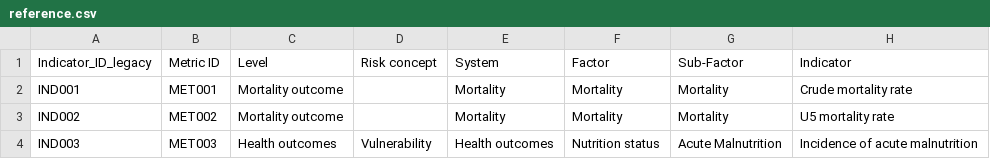
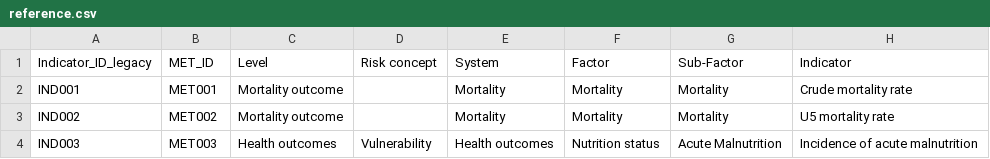
Before and after one commit to impact-initiatives/ana_app, a CSV file: static/data/reference.csv, drawn as a sheet; only a part is shown; the diff names each change by its address in the sheet, - before the commit and + after, or states it on an @@ line.

Commit message:
fix(reference): contains MET_ID header

```diff
--- a/static/data/reference.csv
+++ b/static/data/reference.csv
-B1: Metric ID
+B1: MET_ID
```
Also changed, not shown: 6 other files.
